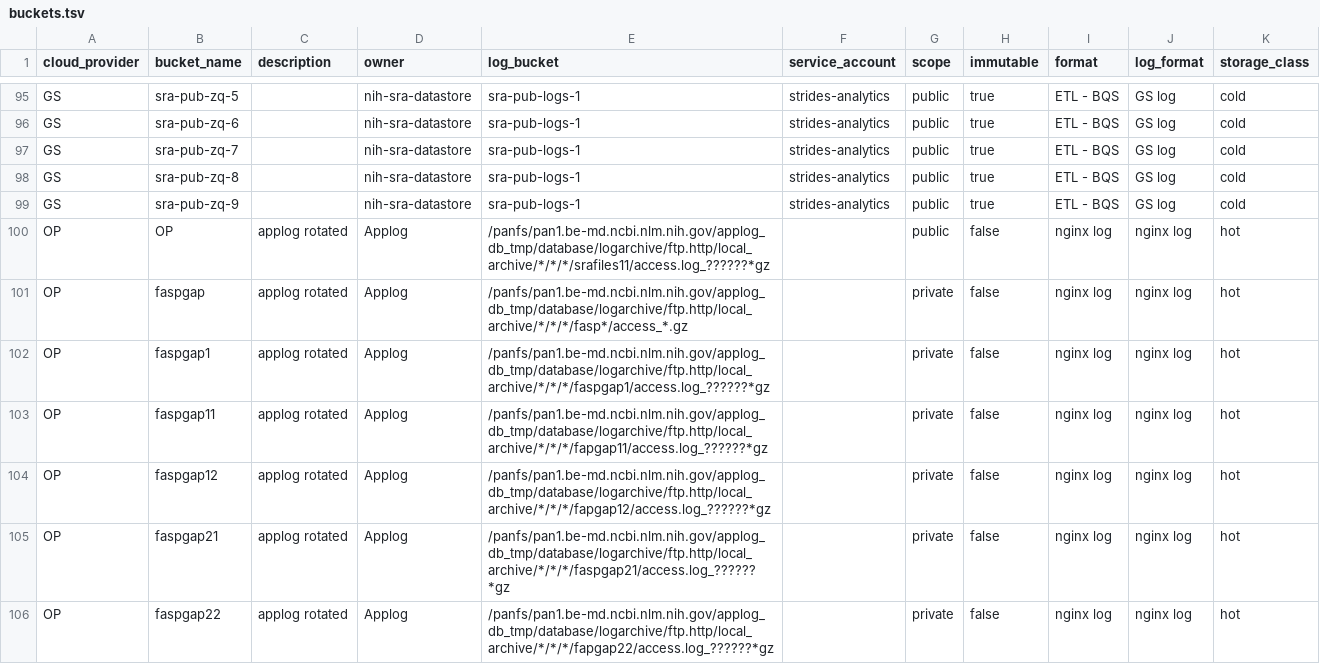
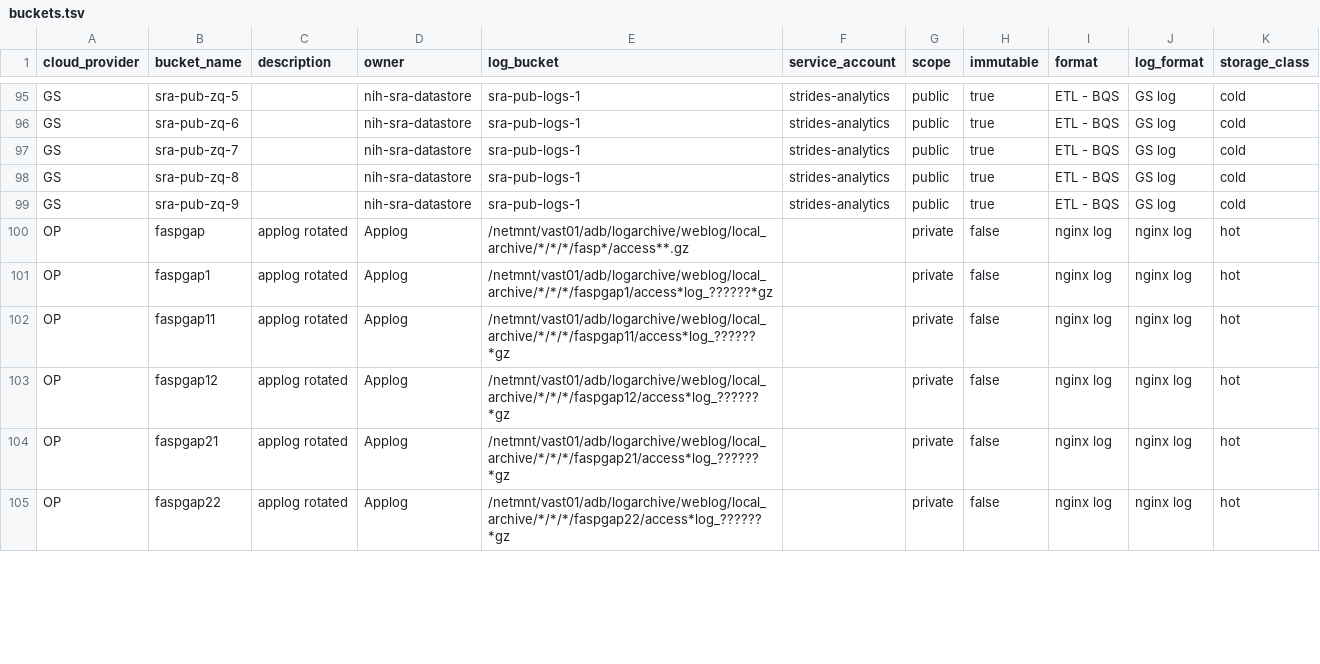
Before and after one commit to ncbi/ncbi-logging, a TSV file: sql/buckets.tsv, drawn as a sheet; only a part is shown, gaps mark what is left out; the diff covers the shown part only.

```diff
--- a/sql/buckets.tsv
+++ b/sql/buckets.tsv
@@ -99,8 +99,7 @@ GS	sra-pub-zq-8		nih-sra-datastore	sra-pub-logs-1	strides-analytics	public	true
 GS	sra-pub-zq-9		nih-sra-datastore	sra-pub-logs-1	strides-analytics	public	true	ETL - BQS	GS log	cold
-OP	OP	applog rotated	Applog	/panfs/pan1.be-md.ncbi.nlm.nih.gov/applog_db_tmp/database/logarchive/ftp.http/local_archive/*/*/*/srafiles11/access.log_??????*gz		public	false	nginx log	nginx log	hot
-OP	faspgap	applog rotated	Applog	/panfs/pan1.be-md.ncbi.nlm.nih.gov/applog_db_tmp/database/logarchive/ftp.http/local_archive/*/*/*/fasp*/access_*.gz		private	false	nginx log	nginx log	hot
-OP	faspgap1	applog rotated	Applog	/panfs/pan1.be-md.ncbi.nlm.nih.gov/applog_db_tmp/database/logarchive/ftp.http/local_archive/*/*/*/faspgap1/access.log_??????*gz		private	false	nginx log	nginx log	hot
-OP	faspgap11	applog rotated	Applog	/panfs/pan1.be-md.ncbi.nlm.nih.gov/applog_db_tmp/database/logarchive/ftp.http/local_archive/*/*/*/fapgap11/access.log_??????*gz		private	false	nginx log	nginx log	hot
-OP	faspgap12	applog rotated	Applog	/panfs/pan1.be-md.ncbi.nlm.nih.gov/applog_db_tmp/database/logarchive/ftp.http/local_archive/*/*/*/fapgap12/access.log_??????*gz		private	false	nginx log	nginx log	hot
-OP	faspgap21	applog rotated	Applog	/panfs/pan1.be-md.ncbi.nlm.nih.gov/applog_db_tmp/database/logarchive/ftp.http/local_archive/*/*/*/faspgap21/access.log_??????*gz		private	false	nginx log	nginx log	hot
-OP	faspgap22	applog rotated	Applog	/panfs/pan1.be-md.ncbi.nlm.nih.gov/applog_db_tmp/database/logarchive/ftp.http/local_archive/*/*/*/fapgap22/access.log_??????*gz		private	false	nginx log	nginx log	hot
+OP	faspgap	applog rotated	Applog	/netmnt/vast01/adb/logarchive/weblog/local_archive/*/*/*/fasp*/access**.gz		private	false	nginx log	nginx log	hot
+OP	faspgap1	applog rotated	Applog	/netmnt/vast01/adb/logarchive/weblog/local_archive/*/*/*/faspgap1/access*log_??????*gz		private	false	nginx log	nginx log	hot
+OP	faspgap11	applog rotated	Applog	/netmnt/vast01/adb/logarchive/weblog/local_archive/*/*/*/faspgap11/access*log_??????*gz		private	false	nginx log	nginx log	hot
+OP	faspgap12	applog rotated	Applog	/netmnt/vast01/adb/logarchive/weblog/local_archive/*/*/*/faspgap12/access*log_??????*gz		private	false	nginx log	nginx log	hot
+OP	faspgap21	applog rotated	Applog	/netmnt/vast01/adb/logarchive/weblog/local_archive/*/*/*/faspgap21/access*log_??????*gz		private	false	nginx log	nginx log	hot
+OP	faspgap22	applog rotated	Applog	/netmnt/vast01/adb/logarchive/weblog/local_archive/*/*/*/faspgap22/access*log_??????*gz		private	false	nginx log	nginx log	hot
```
Also changed, not shown: 40 edited cells elsewhere in this file, sql/buckets.csv, 5 other files.
